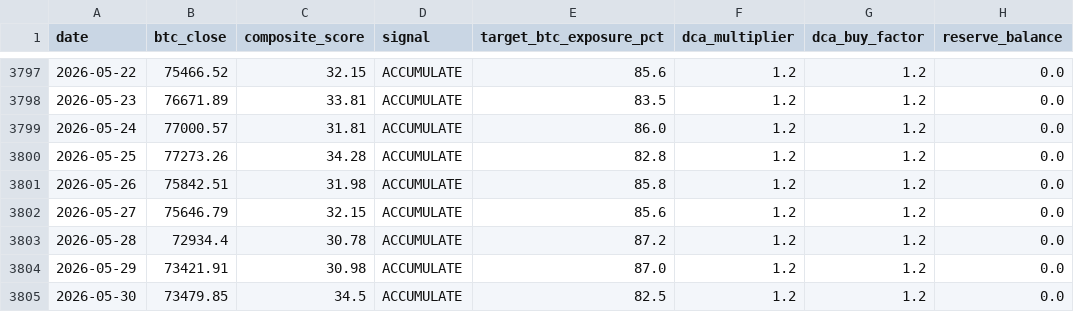
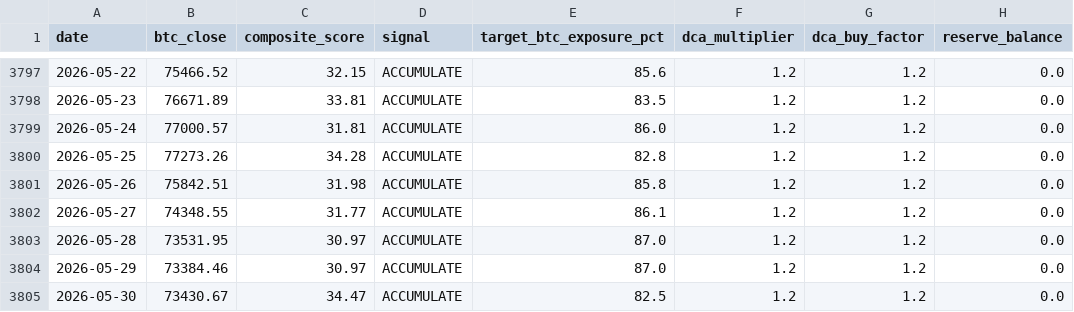
Before and after one commit to DZukky/btc-composite-indicator, a CSV file: data/composite_history.csv, drawn as a sheet; only a part is shown, gaps mark what is left out; the diff names each change by its address in the sheet, - before the commit and + after, or states it on an @@ line.

```diff
--- a/data/composite_history.csv
+++ b/data/composite_history.csv
-B3802 (btc_close): 75646.79
+B3802 (btc_close): 74348.55
-C3802 (composite_score): 32.15
+C3802 (composite_score): 31.77
-E3802 (target_btc_exposure_pct): 85.6
+E3802 (target_btc_exposure_pct): 86.1
-B3803 (btc_close): 72934.4
+B3803 (btc_close): 73531.95
-C3803 (composite_score): 30.78
+C3803 (composite_score): 30.97
-E3803 (target_btc_exposure_pct): 87.2
+E3803 (target_btc_exposure_pct): 87.0
-B3804 (btc_close): 73421.91
+B3804 (btc_close): 73384.46
-C3804 (composite_score): 30.98
+C3804 (composite_score): 30.97
-B3805 (btc_close): 73479.85
+B3805 (btc_close): 73430.67
-C3805 (composite_score): 34.5
+C3805 (composite_score): 34.47
```
Also changed, not shown: 2 other files.
